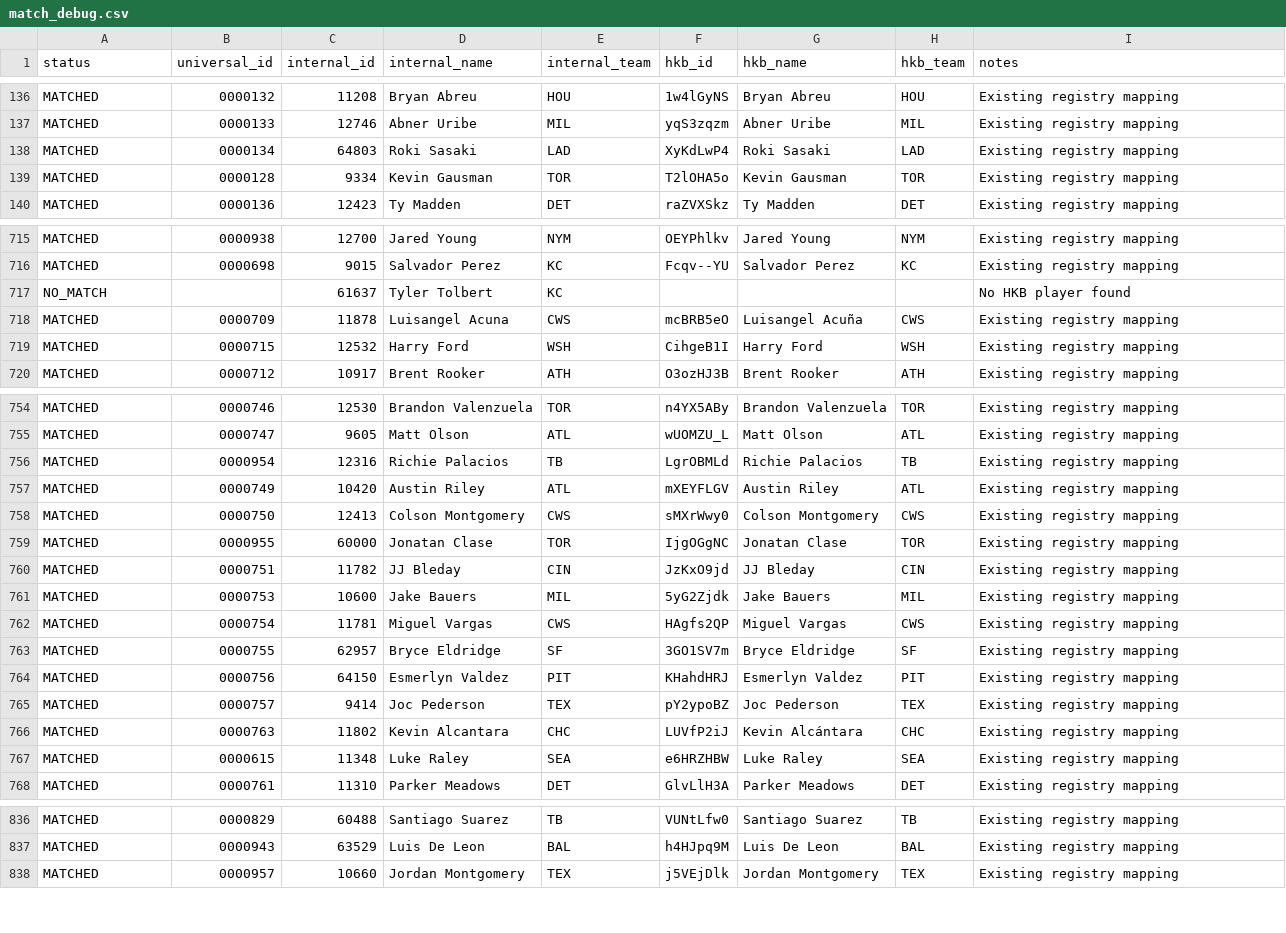
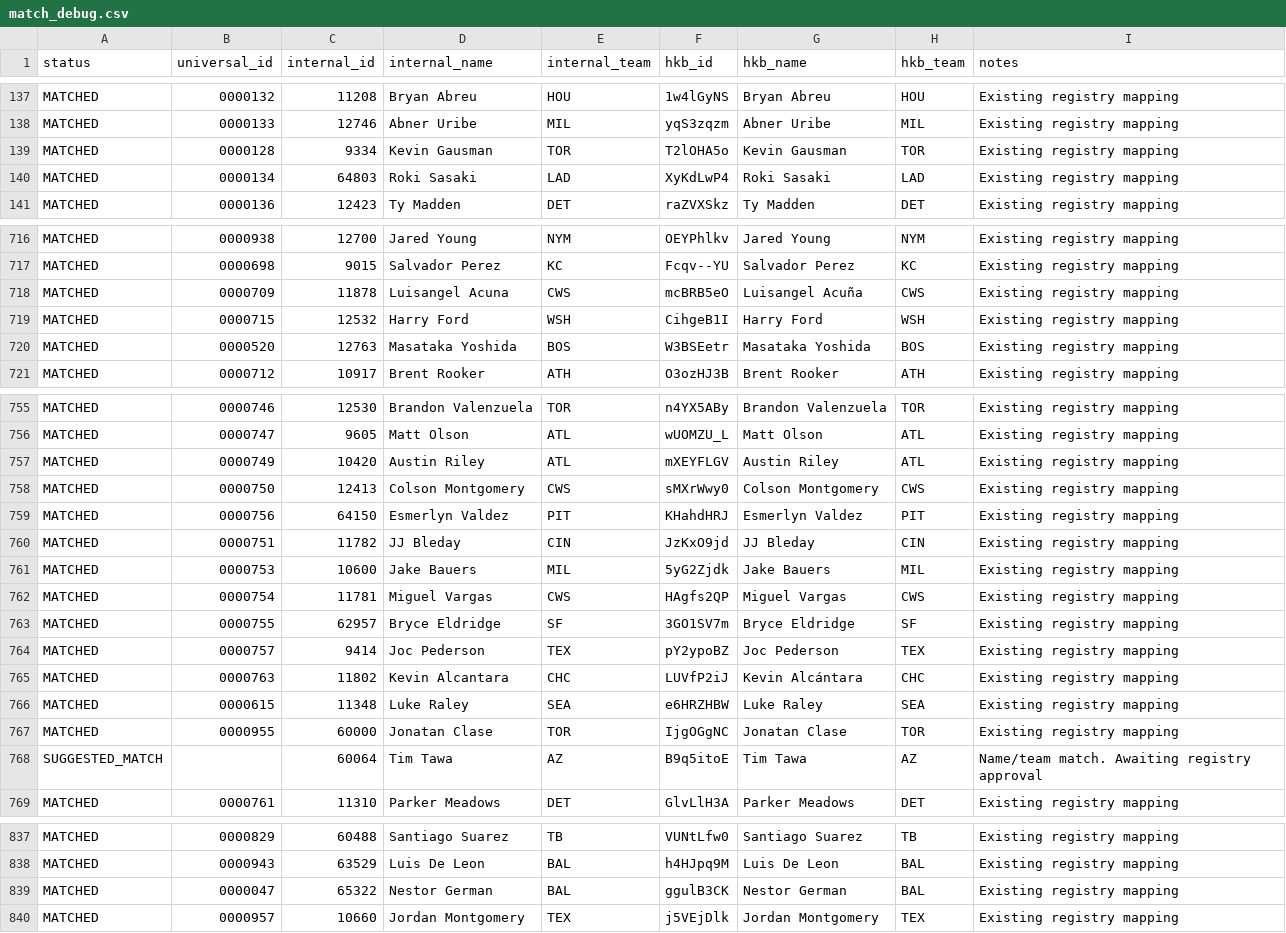
Before and after one commit to stephen-polacheck/BMBL-Prospects, a CSV file: data/match_debug.csv, drawn as a sheet; only a part is shown, gaps mark what is left out; the diff covers the shown part only.

```diff
--- a/data/match_debug.csv
+++ b/data/match_debug.csv
@@ -137,4 +138,4 @@ MATCHED,0000132,11208,Bryan Abreu,HOU,1w4lGyNS,Bryan Abreu,HOU,Existing registry
 MATCHED,0000133,12746,Abner Uribe,MIL,yqS3zqzm,Abner Uribe,MIL,Existing registry mapping
+MATCHED,0000128,9334,Kevin Gausman,TOR,T2lOHA5o,Kevin Gausman,TOR,Existing registry mapping
 MATCHED,0000134,64803,Roki Sasaki,LAD,XyKdLwP4,Roki Sasaki,LAD,Existing registry mapping
-MATCHED,0000128,9334,Kevin Gausman,TOR,T2lOHA5o,Kevin Gausman,TOR,Existing registry mapping
 MATCHED,0000136,12423,Ty Madden,DET,raZVXSkz,Ty Madden,DET,Existing registry mapping
@@ -716,5 +717,5 @@ MATCHED,0000938,12700,Jared Young,NYM,OEYPhlkv,Jared Young,NYM,Existing registry
 MATCHED,0000698,9015,Salvador Perez,KC,Fcqv--YU,Salvador Perez,KC,Existing registry mapping
-NO_MATCH,,61637,Tyler Tolbert,KC,,,,No HKB player found
 MATCHED,0000709,11878,Luisangel Acuna,CWS,mcBRB5eO,Luisangel Acuña,CWS,Existing registry mapping
 MATCHED,0000715,12532,Harry Ford,WSH,CihgeB1I,Harry Ford,WSH,Existing registry mapping
+MATCHED,0000520,12763,Masataka Yoshida,BOS,W3BSEetr,Masataka Yoshida,BOS,Existing registry mapping
 MATCHED,0000712,10917,Brent Rooker,ATH,O3ozHJ3B,Brent Rooker,ATH,Existing registry mapping
@@ -755,6 +756,5 @@ MATCHED,0000746,12530,Brandon Valenzuela,TOR,n4YX5ABy,Brandon Valenzuela,TOR,Exi
 MATCHED,0000747,9605,Matt Olson,ATL,wUOMZU_L,Matt Olson,ATL,Existing registry mapping
-MATCHED,0000954,12316,Richie Palacios,TB,LgrOBMLd,Richie Palacios,TB,Existing registry mapping
 MATCHED,0000749,10420,Austin Riley,ATL,mXEYFLGV,Austin Riley,ATL,Existing registry mapping
 MATCHED,0000750,12413,Colson Montgomery,CWS,sMXrWwy0,Colson Montgomery,CWS,Existing registry mapping
-MATCHED,0000955,60000,Jonatan Clase,TOR,IjgOGgNC,Jonatan Clase,TOR,Existing registry mapping
+MATCHED,0000756,64150,Esmerlyn Valdez,PIT,KHahdHRJ,Esmerlyn Valdez,PIT,Existing registry mapping
 MATCHED,0000751,11782,JJ Bleday,CIN,JzKxO9jd,JJ Bleday,CIN,Existing registry mapping
@@ -763,3 +763,2 @@ MATCHED,0000754,11781,Miguel Vargas,CWS,HAgfs2QP,Miguel Vargas,CWS,Existing regi
 MATCHED,0000755,62957,Bryce Eldridge,SF,3GO1SV7m,Bryce Eldridge,SF,Existing registry mapping
-MATCHED,0000756,64150,Esmerlyn Valdez,PIT,KHahdHRJ,Esmerlyn Valdez,PIT,Existing registry mapping
 MATCHED,0000757,9414,Joc Pederson,TEX,pY2ypoBZ,Joc Pederson,TEX,Existing registry mapping
@@ -767,2 +766,4 @@ MATCHED,0000763,11802,Kevin Alcantara,CHC,LUVfP2iJ,Kevin Alcántara,CHC,Existing
 MATCHED,0000615,11348,Luke Raley,SEA,e6HRZHBW,Luke Raley,SEA,Existing registry mapping
+MATCHED,0000955,60000,Jonatan Clase,TOR,IjgOGgNC,Jonatan Clase,TOR,Existing registry mapping
+SUGGESTED_MATCH,,60064,Tim Tawa,AZ,B9q5itoE,Tim Tawa,AZ,Name/team match. Awaiting registry approval
 MATCHED,0000761,11310,Parker Meadows,DET,GlvLlH3A,Parker Meadows,DET,Existing registry mapping
@@ -837,2 +838,3 @@ MATCHED,0000829,60488,Santiago Suarez,TB,VUNtLfw0,Santiago Suarez,TB,Existing re
 MATCHED,0000943,63529,Luis De Leon,BAL,h4HJpq9M,Luis De Leon,BAL,Existing registry mapping
+MATCHED,0000047,65322,Nestor German,BAL,ggulB3CK,Nestor German,BAL,Existing registry mapping
 MATCHED,0000957,10660,Jordan Montgomery,TEX,j5VEjDlk,Jordan Montgomery,TEX,Existing registry mapping
```
Also changed, not shown: 1 added row and 52 moved rows elsewhere in this file, 6 other files.
